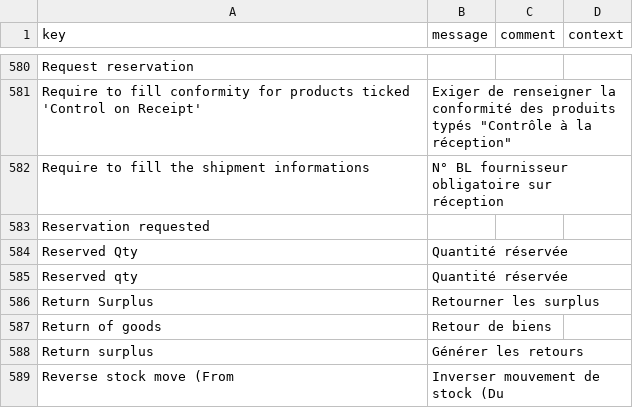
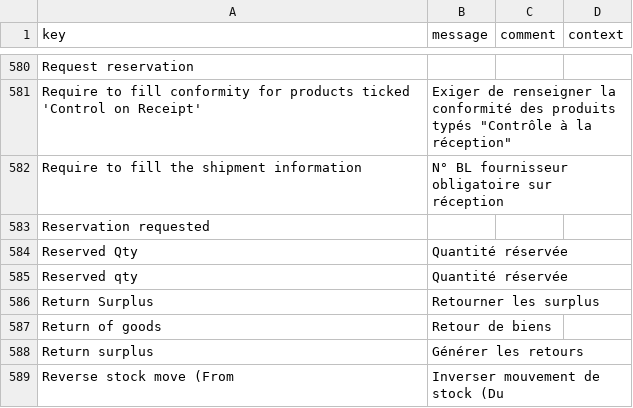
Before and after one commit to synktory-thl/axelor-open-suite, a CSV file: axelor-stock/src/main/resources/i18n/messages_fr.csv, drawn as a sheet; only a part is shown, gaps mark what is left out.

Commit message:
RM27579 : Fix missing translation to app stock (#5396)

```diff
--- a/axelor-stock/src/main/resources/i18n/messages_fr.csv
+++ b/axelor-stock/src/main/resources/i18n/messages_fr.csv
@@ -581,3 +581,3 @@
 "Require to fill conformity for products ticked 'Control on Receipt'","Exiger de renseigner la conformité des produits typés ""Contrôle à la réception""",,
-"Require to fill the shipment informations","N° BL fournisseur obligatoire sur réception",,
+"Require to fill the shipment information","N° BL fournisseur obligatoire sur réception",,
 "Reservation requested",,,
```
Also changed, not shown: 1 other file.
